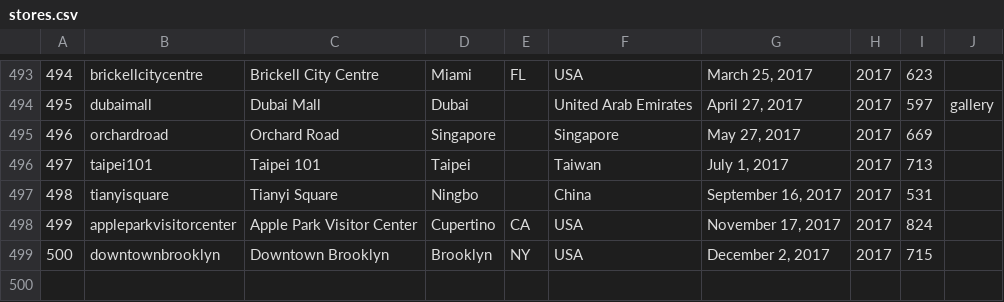
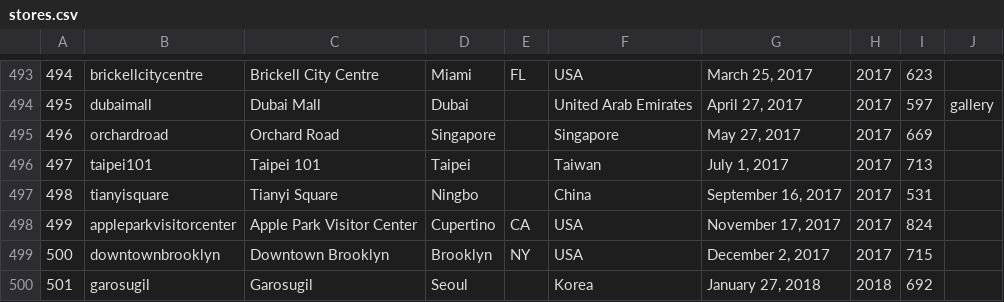
Before and after one commit to thomaspark/applestorefronts, a CSV file: stores.csv, drawn as a sheet; only a part is shown, gaps mark what is left out; the diff names each change by its address in the sheet, - before the commit and + after, or states it on an @@ line.

Commit message:
add korea

```diff
--- a/stores.csv
+++ b/stores.csv
+row 500: 501 | garosugil | Garosugil | Seoul |  | Korea | January 27, 2018 | 2018 | 692
```
Also changed, not shown: 2 other files.
